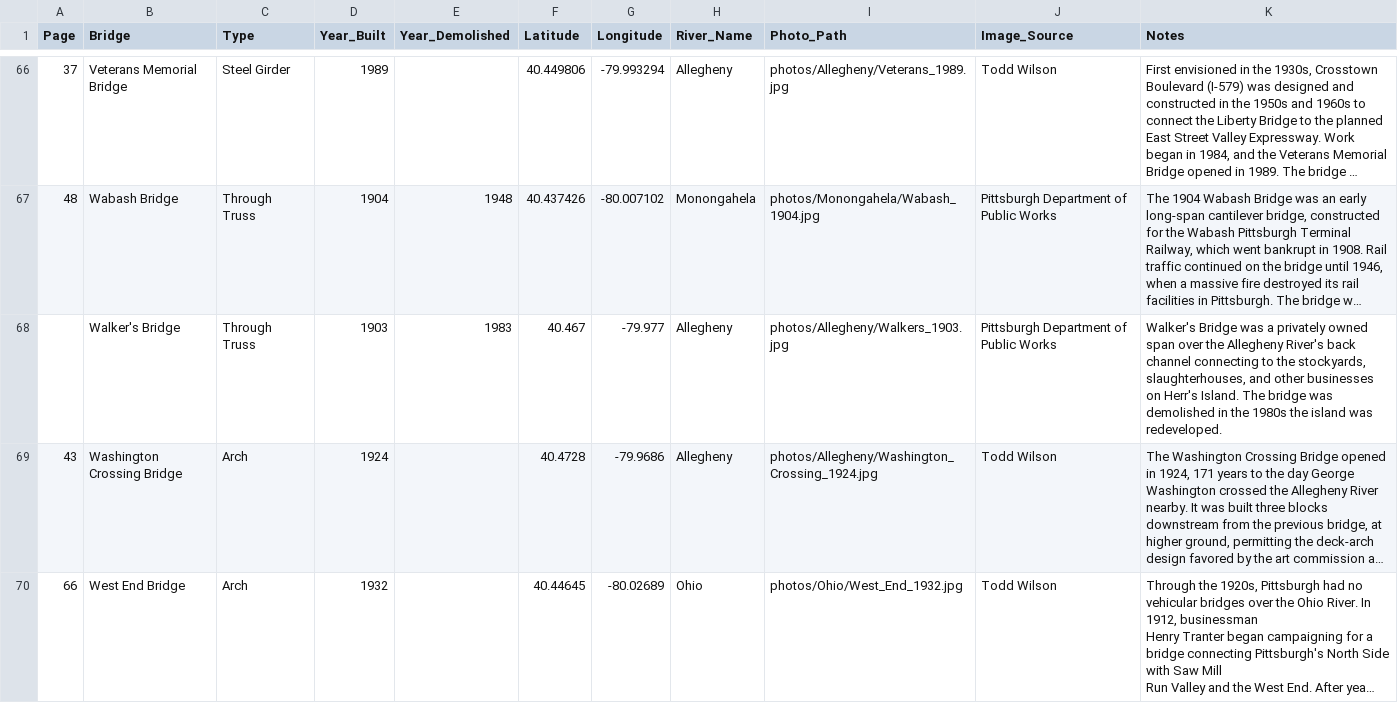
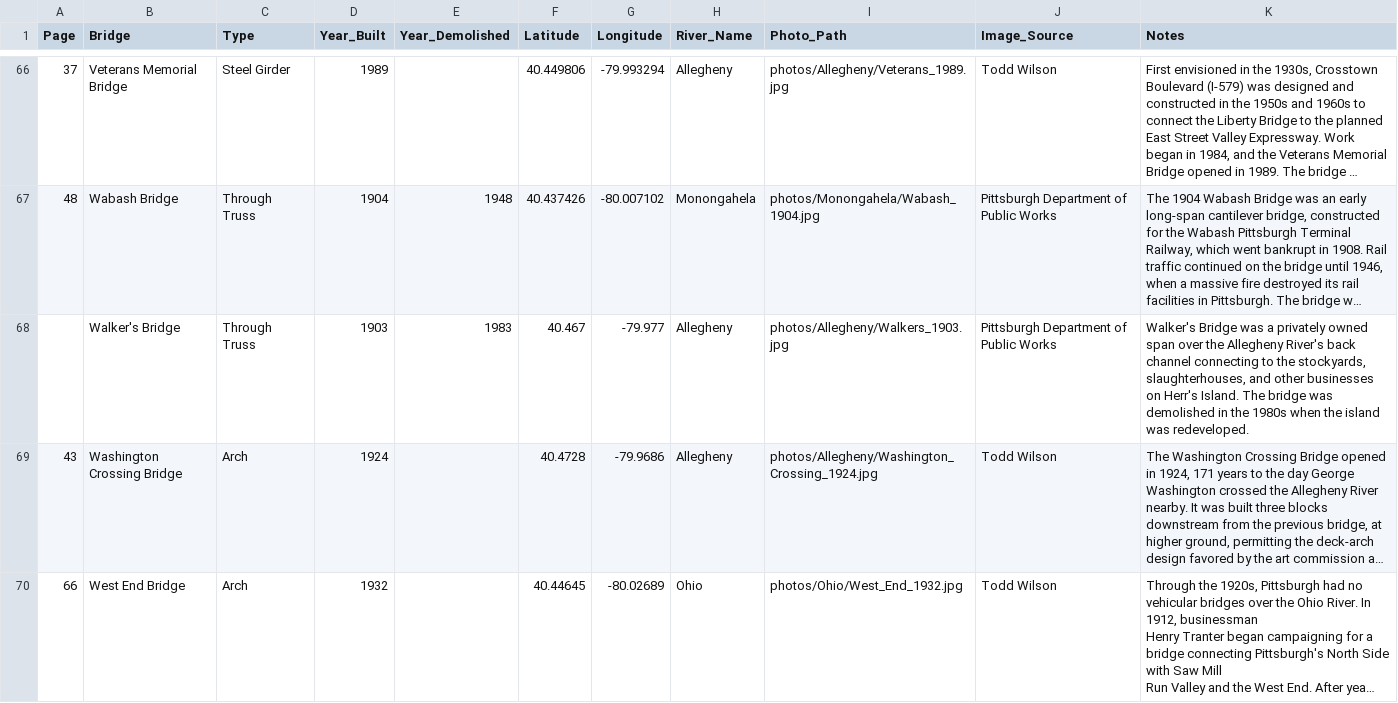
Before and after one commit to skeetidot/pittsburgh-bridges, a CSV file: data/pittsburgh_bridges.csv, drawn as a sheet; only a part is shown, gaps mark what is left out; long unchanged cells end in …; the diff names each change by its address in the sheet, - before the commit and + after, or states it on an @@ line.

Commit message:
Add files via upload

```diff
--- a/data/pittsburgh_bridges.csv
+++ b/data/pittsburgh_bridges.csv
-K68 (Notes): …the 1980s the island…
+K68 (Notes): …the 1980s when the island…
```
